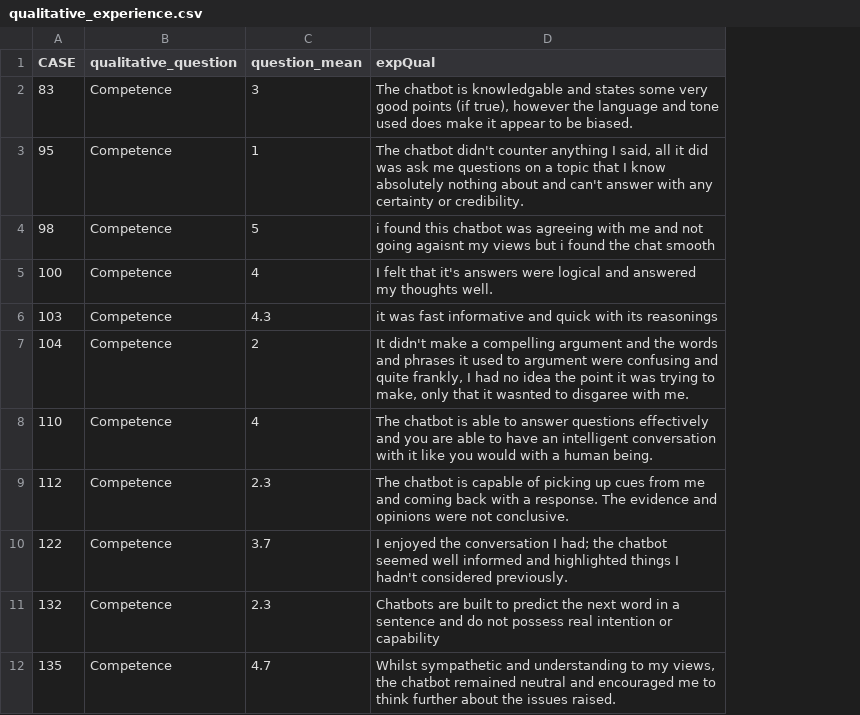
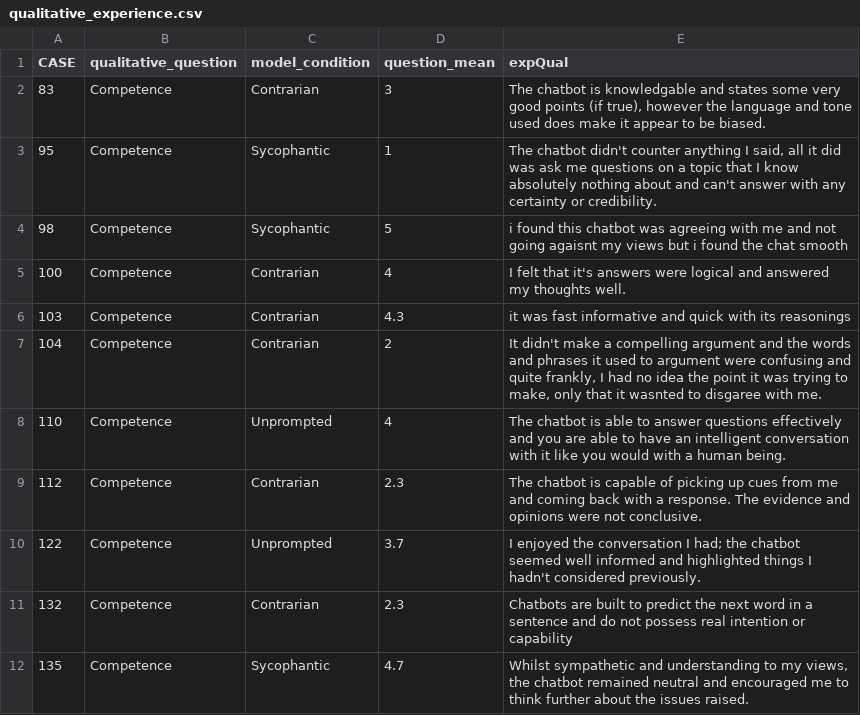
Before and after one commit to maxeder/sycophancy_research, a CSV file: qualitative_experience.csv, drawn as a sheet; only a part is shown; the diff names each change by its address in the sheet, - before the commit and + after, or states it on an @@ line.

```diff
--- a/qualitative_experience.csv
+++ b/qualitative_experience.csv
+column C (model_condition), rows 2-12: Contrarian | Sycophantic | Sycophantic | Contrarian | Contrarian | Contrarian | Unprompted | Contrarian | Unprompted | Contrarian | Sycophantic
```
Also changed, not shown: 5 other files.
